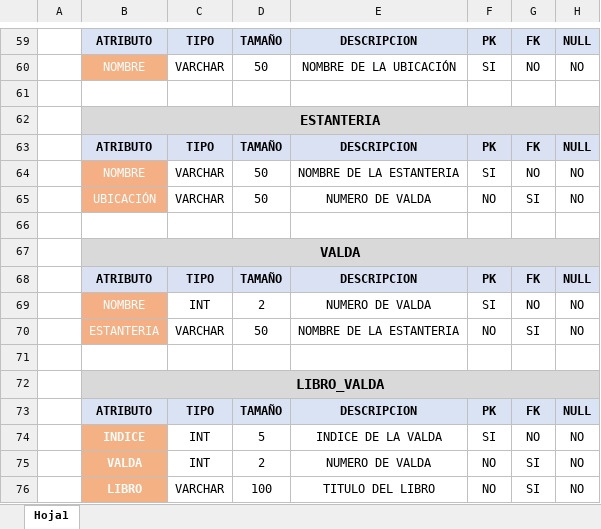
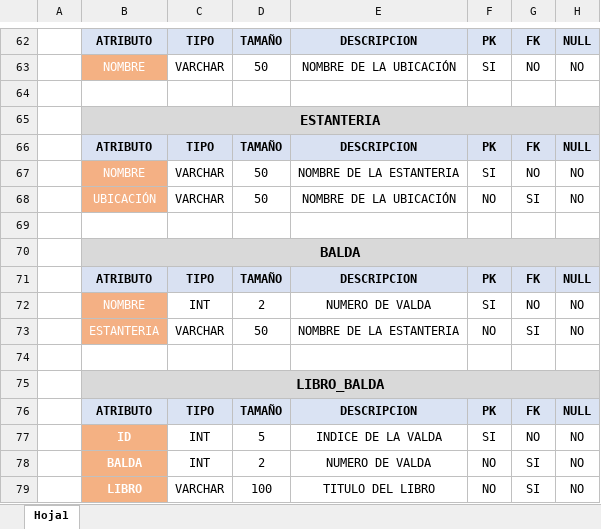
Before and after one commit to PabloSato/Libreriav2, an Excel workbook: DIAGRAMAS/DICCIONARIO DE DATOS.xlsx, sheet Hoja1, drawn as a sheet; only a part is shown, gaps mark what is left out; values as stored, in another font and other column widths than the file's, no borders; addresses are those after the commit; the diff covers the shown part only; the diff names each change by its address in the sheet, - before the commit and + after, or states it on an @@ line.

```diff
--- a/DIAGRAMAS/DICCIONARIO DE DATOS.xlsx (sheet Hoja1)
+++ b/DIAGRAMAS/DICCIONARIO DE DATOS.xlsx (sheet Hoja1)
-E68: NUMERO DE VALDA
+E68: NOMBRE DE LA UBICACIÓN
-B70: VALDA
+B70: BALDA
-B75: LIBRO_VALDA
+B75: LIBRO_BALDA
-B77: INDICE
+B77: ID
-B78: VALDA
+B78: BALDA
```
Also changed, not shown: 7 added rows, 4 removed rows, 12 edited cells and cell formats elsewhere in this sheet, 2 other files.
